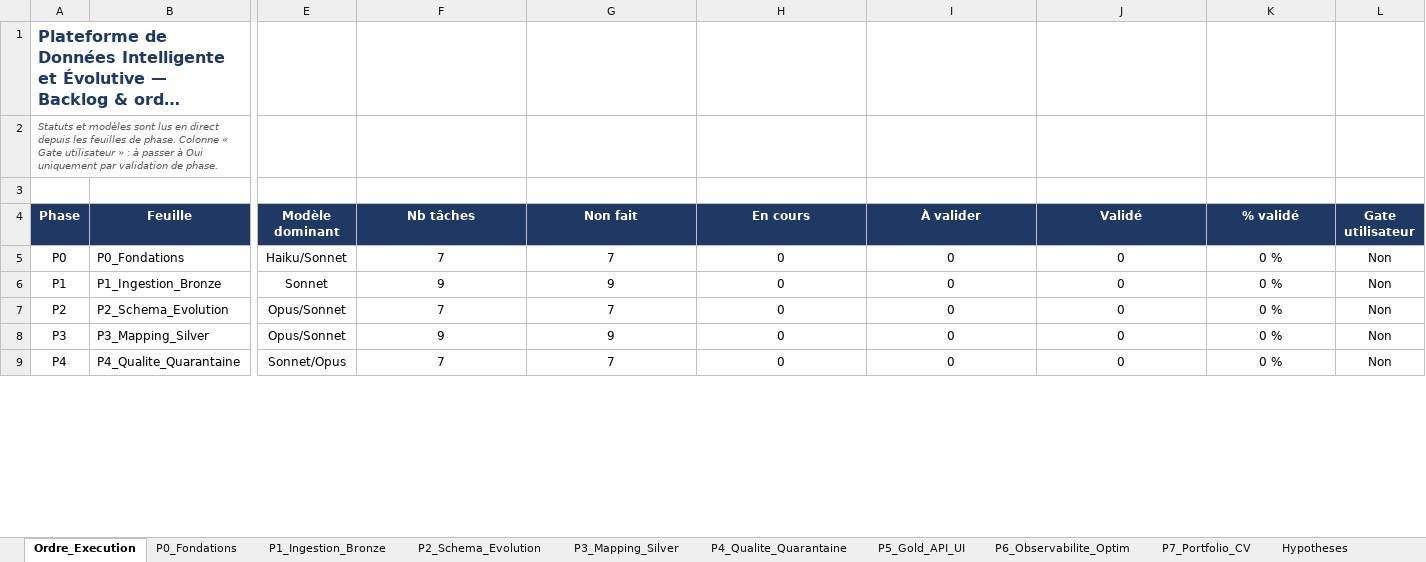
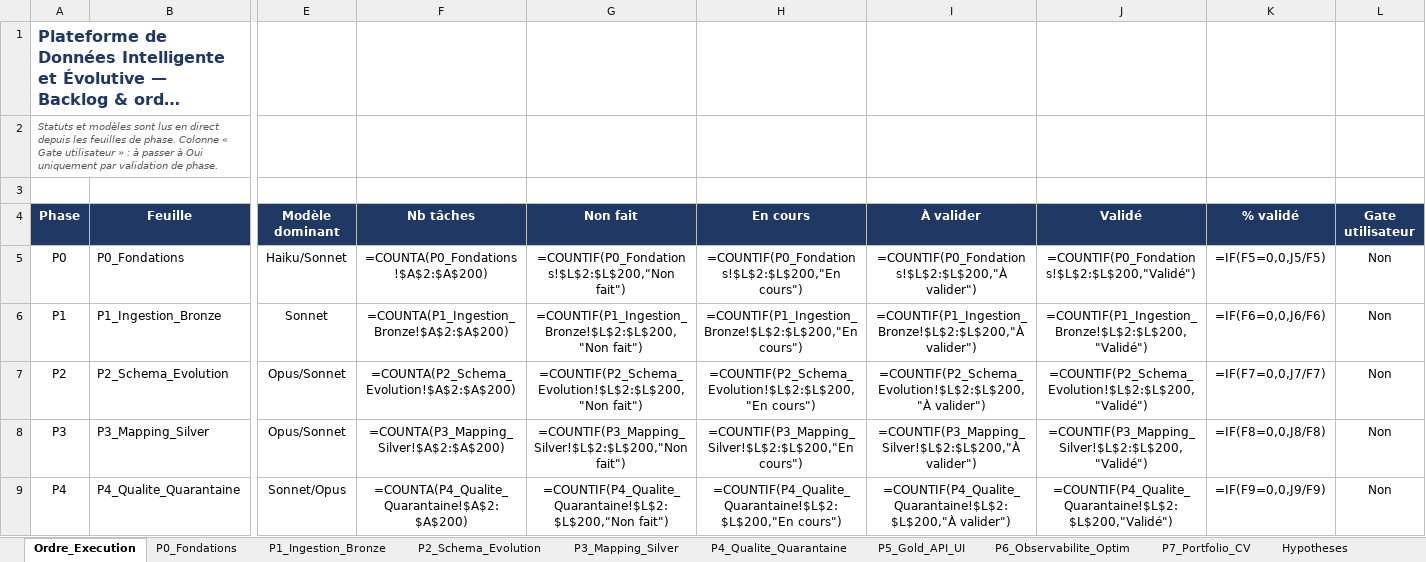
Before and after one commit to hajar-hamid-coder/adaptive-data-platform, an Excel workbook: backlog/backlog.xlsx, sheet Ordre_Execution, drawn as a sheet; only a part is shown, gaps mark what is left out; long unchanged cells end in …; values as stored, in another font and other column widths than the file's, no borders; formulas without a stored value are shown as written; conditional formats not drawn; the diff covers the shown part only; the diff names each change by its address in the sheet, - before the commit and + after, or states it on an @@ line.

```diff
--- a/backlog/backlog.xlsx (sheet Ordre_Execution)
+++ b/backlog/backlog.xlsx (sheet Ordre_Execution)
-F5 (Nb tâches): 7
+F5 (Nb tâches): =COUNTA(P0_Fondations!$A$2:$A$200)
-G5 (Non fait): 7
+G5 (Non fait): =COUNTIF(P0_Fondations!$L$2:$L$200,"Non fait")
-H5 (En cours): 0
+H5 (En cours): =COUNTIF(P0_Fondations!$L$2:$L$200,"En cours")
-I5 (À valider): 0
+I5 (À valider): =COUNTIF(P0_Fondations!$L$2:$L$200,"À valider")
-J5 (Validé): 0
+J5 (Validé): =COUNTIF(P0_Fondations!$L$2:$L$200,"Validé")
-K5 (% validé): 0 %
+K5 (% validé): =IF(F5=0,0,J5/F5)
-F6 (Nb tâches): 9
+F6 (Nb tâches): =COUNTA(P1_Ingestion_Bronze!$A$2:$A$200)
-G6 (Non fait): 9
+G6 (Non fait): =COUNTIF(P1_Ingestion_Bronze!$L$2:$L$200,"Non fait")
-H6 (En cours): 0
+H6 (En cours): =COUNTIF(P1_Ingestion_Bronze!$L$2:$L$200,"En cours")
-I6 (À valider): 0
+I6 (À valider): =COUNTIF(P1_Ingestion_Bronze!$L$2:$L$200,"À valider")
-J6 (Validé): 0
+J6 (Validé): =COUNTIF(P1_Ingestion_Bronze!$L$2:$L$200,"Validé")
-K6 (% validé): 0 %
+K6 (% validé): =IF(F6=0,0,J6/F6)
-F7 (Nb tâches): 7
+F7 (Nb tâches): =COUNTA(P2_Schema_Evolution!$A$2:$A$200)
-G7 (Non fait): 7
+G7 (Non fait): =COUNTIF(P2_Schema_Evolution!$L$2:$L$200,"Non fait")
-H7 (En cours): 0
+H7 (En cours): =COUNTIF(P2_Schema_Evolution!$L$2:$L$200,"En cours")
-I7 (À valider): 0
+I7 (À valider): =COUNTIF(P2_Schema_Evolution!$L$2:$L$200,"À valider")
-J7 (Validé): 0
+J7 (Validé): =COUNTIF(P2_Schema_Evolution!$L$2:$L$200,"Validé")
-K7 (% validé): 0 %
+K7 (% validé): =IF(F7=0,0,J7/F7)
-F8 (Nb tâches): 9
+F8 (Nb tâches): =COUNTA(P3_Mapping_Silver!$A$2:$A$200)
-G8 (Non fait): 9
+G8 (Non fait): =COUNTIF(P3_Mapping_Silver!$L$2:$L$200,"Non fait")
-H8 (En cours): 0
+H8 (En cours): =COUNTIF(P3_Mapping_Silver!$L$2:$L$200,"En cours")
-I8 (À valider): 0
+I8 (À valider): =COUNTIF(P3_Mapping_Silver!$L$2:$L$200,"À valider")
-J8 (Validé): 0
+J8 (Validé): =COUNTIF(P3_Mapping_Silver!$L$2:$L$200,"Validé")
-K8 (% validé): 0 %
+K8 (% validé): =IF(F8=0,0,J8/F8)
-F9 (Nb tâches): 7
+F9 (Nb tâches): =COUNTA(P4_Qualite_Quarantaine!$A$2:$A$200)
-G9 (Non fait): 7
+G9 (Non fait): =COUNTIF(P4_Qualite_Quarantaine!$L$2:$L$200,"Non fait")
-H9 (En cours): 0
+H9 (En cours): =COUNTIF(P4_Qualite_Quarantaine!$L$2:$L$200,"En cours")
-I9 (À valider): 0
+I9 (À valider): =COUNTIF(P4_Qualite_Quarantaine!$L$2:$L$200,"À valider")
-J9 (Validé): 0
+J9 (Validé): =COUNTIF(P4_Qualite_Quarantaine!$L$2:$L$200,"Validé")
-K9 (% validé): 0 %
+K9 (% validé): =IF(F9=0,0,J9/F9)
```
Also changed, not shown: 65 added rows, 65 removed rows and 18 edited cells elsewhere in this sheet, sheet P0_Fondations, charts or pictures, 7 other files.
